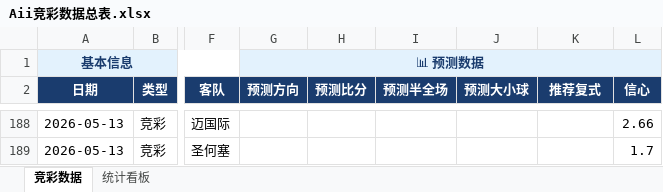
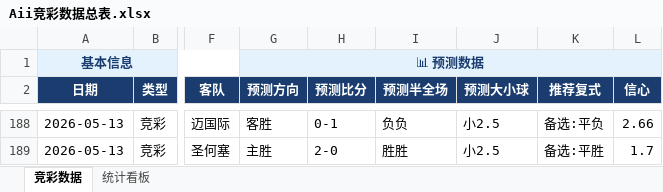
Before and after one commit to yanguanghan0821-sys/321, an Excel workbook: Aii竞彩数据总表.xlsx, sheet 竞彩数据, drawn as a sheet; only a part is shown, gaps mark what is left out; values as stored, in another font and other column widths than the file's, no borders; the diff covers the shown part only; the diff names each change by its address in the sheet, - before the commit and + after, or states it on an @@ line.

```diff
--- a/Aii竞彩数据总表.xlsx (sheet 竞彩数据)
+++ b/Aii竞彩数据总表.xlsx (sheet 竞彩数据)
-G188 (预测方向): (empty)
+G188 (预测方向): 客胜
-H188 (预测比分): (empty)
+H188 (预测比分): 0-1
-I188 (预测半全场): (empty)
+I188 (预测半全场): 负负
-J188:J189 (预测大小球): (empty)
+J188:J189 (预测大小球): 小2.5
-K188 (推荐复式): (empty)
+K188 (推荐复式): 备选:平负
-G189 (预测方向): (empty)
+G189 (预测方向): 主胜
-H189 (预测比分): (empty)
+H189 (预测比分): 2-0
-I189 (预测半全场): (empty)
+I189 (预测半全场): 胜胜
-K189 (推荐复式): (empty)
+K189 (推荐复式): 备选:平胜
```
Also changed, not shown: 51 edited cells elsewhere in this sheet, 1 other file.
